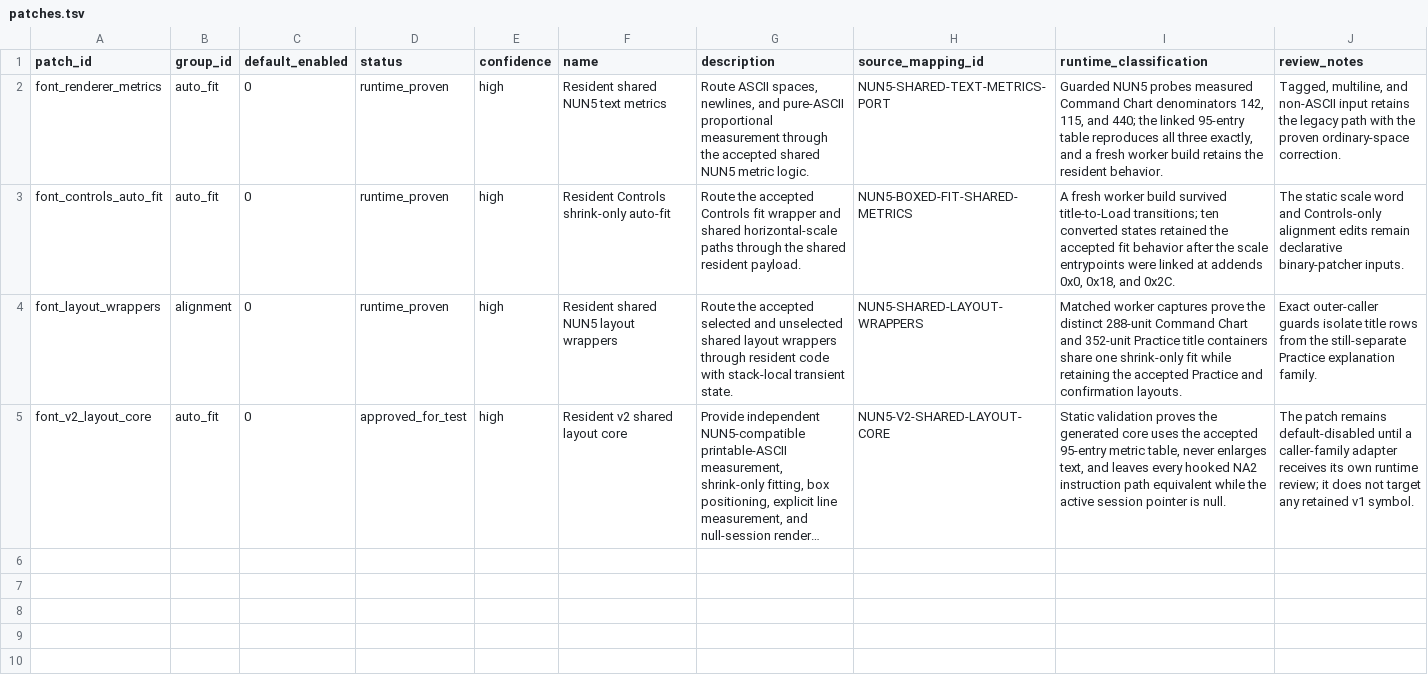
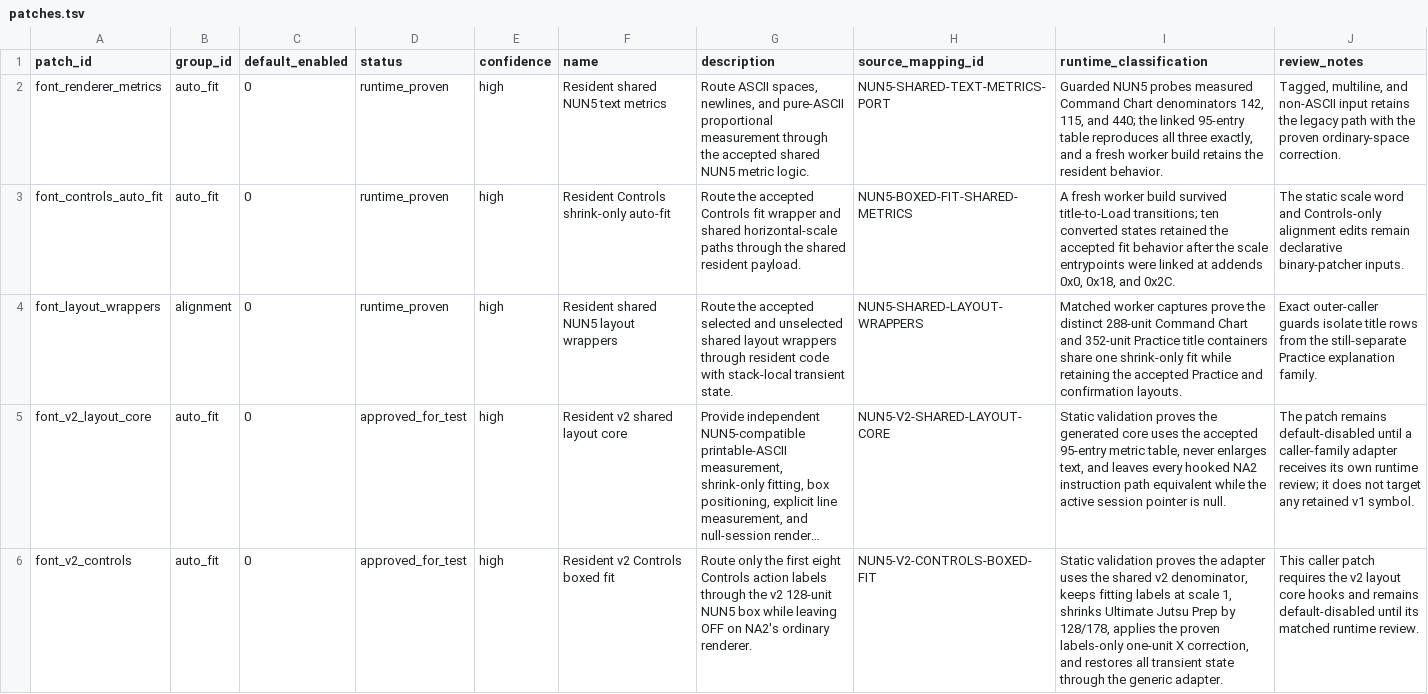
Before and after one commit to solid1353/NA2-Modding, a TSV file: na2_patcher/features/localization/resident_patcher/patches.tsv, drawn as a sheet; long unchanged cells end in …; the diff names each change by its address in the sheet, - before the commit and + after, or states it on an @@ line.

Commit message:
[Font] Add v2 Controls boxed adapter

```diff
--- a/na2_patcher/features/localization/resident_patcher/patches.tsv
+++ b/na2_patcher/features/localization/resident_patcher/patches.tsv
+row 6: font_v2_controls | auto_fit | 0 | approved_for_test | high | Resident v2 Controls boxed fit | Route only the first eight Controls action labels through the v2 128-unit NUN5 box while leaving OFF on NA2's ordinary renderer. | NUN5-V2-CONTROLS-BOXED-FIT | Static validation proves the adapter uses the shared v2 denominator, keeps fitting labels at scale 1, shrinks Ultimate Jutsu Prep by 128/178, applies the proven labels-only one-unit X correction, and restores all transient state through the generic adapter. | This caller patch requires the v2 layout core hooks and remains default-disabled until its matched runtime review.
```
Also changed, not shown: na2_patcher/features/localization/resident_patcher/edits.tsv, na2_patcher/features/localization/resident_patcher/fragments.tsv, 8 other files.
